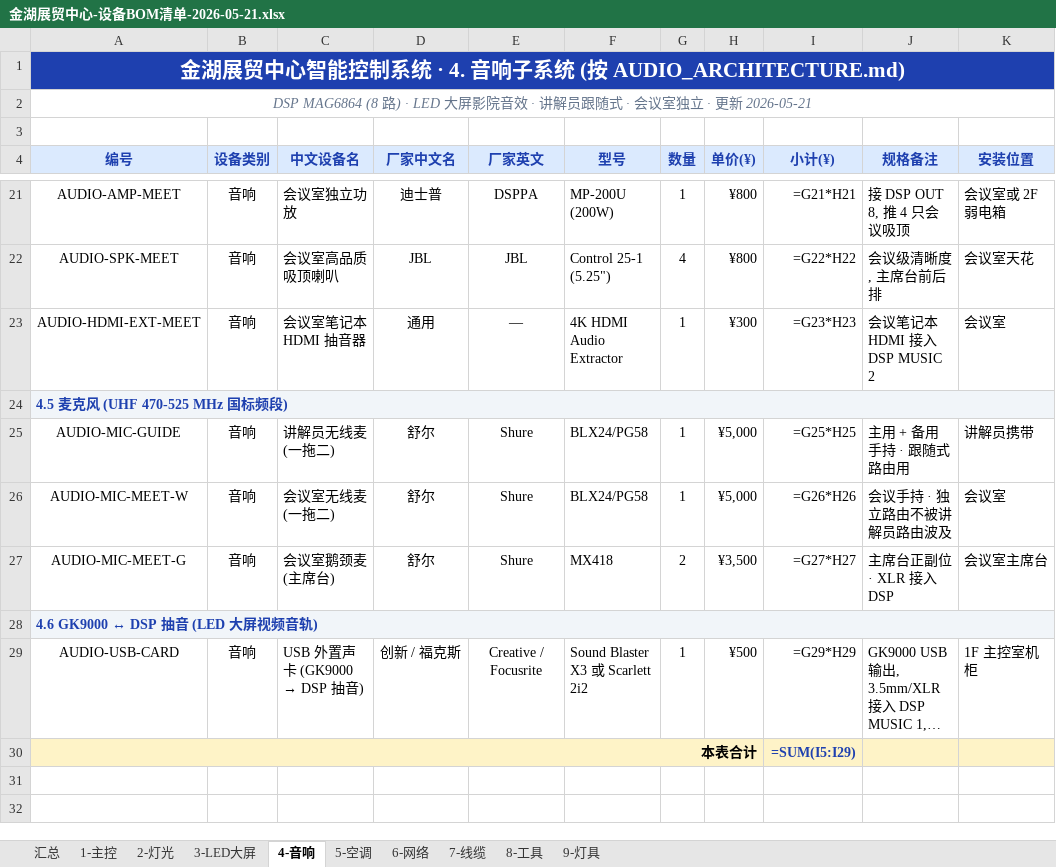
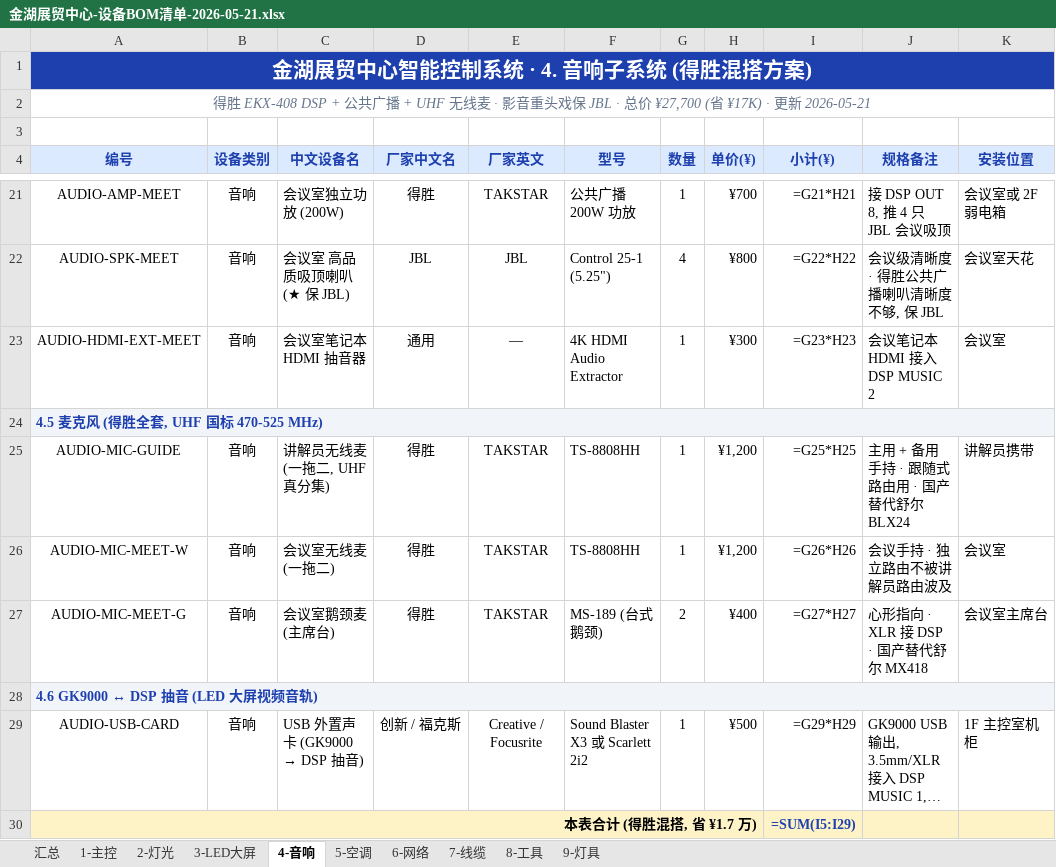
Before and after one commit to ivanzhao299/smart-control, an Excel workbook: docs/printable/金湖展贸中心-设备BOM清单-2026-05-21.xlsx, sheet 4-音响, drawn as a sheet; only a part is shown, gaps mark what is left out; long unchanged cells end in …; values as stored, in another font and other column widths than the file's, no borders; formulas without a stored value are shown as written; the diff covers the shown part only; the diff names each change by its address in the sheet, - before the commit and + after, or states it on an @@ line.

Commit message:
feat(audio): 得胜混搭方案 — 公共/麦/DSP 全得胜 + 影音保 JBL, 省 ¥1.7 万
- DSP: DSPPA MAG6864 ¥6,000 → 得胜 EKX-408 ¥3,500
- 无线麦/会议麦: 舒尔 BLX24/MX418 ¥17,000 → 得胜 TS-8808HH×2 + MS-189×2 ¥3,200
- 通用分区功放 + 公共吸顶喇叭: DSPPA → 得胜
- 保留 JBL: LED 大屏 Control 28-1 主音箱 + CSS-SUB12 低音炮 (影院级, 得胜无同档)
- 保留 JBL: 会议室 Control 25-1 吸顶 (高品质会议清晰度)
- 保留 DSPPA MP-8500U: 500W 立体声功放 (得胜无同档大功率立体声款)
- 总价: ¥270,150 → ¥253,250

```diff
--- a/docs/printable/金湖展贸中心-设备BOM清单-2026-05-21.xlsx (sheet 4-音响)
+++ b/docs/printable/金湖展贸中心-设备BOM清单-2026-05-21.xlsx (sheet 4-音响)
-A1 (编号): 金湖展贸中心智能控制系统 · 4. 音响子系统 (按 AUDIO_ARCHITECTURE.md)
+A1 (编号): 金湖展贸中心智能控制系统 · 4. 音响子系统 (得胜混搭方案)
-A2 (编号): DSP MAG6864 (8 路) · LED 大屏影院音效 · 讲解员跟随式 · 会议室独立 · 更新…
+A2 (编号): 得胜 EKX-408 DSP + 公共广播 + UHF 无线麦 · 影音重头戏保 JBL · 总价 ¥27,700 (省 ¥17K) · 更新…
-C21 (中文设备名): 会议室独立功放
+C21 (中文设备名): 会议室独立功放 (200W)
-D21 (厂家中文名): 迪士普
+D21 (厂家中文名): 得胜
-E21 (厂家英文): DSPPA
+E21 (厂家英文): TAKSTAR
-F21 (型号): MP-200U (200W)
+F21 (型号): 公共广播 200W 功放
-H21 (单价(¥)): ¥800
+H21 (单价(¥)): ¥700
-J21 (规格备注): 接 DSP OUT 8, 推 4 只会议吸顶
+J21 (规格备注): 接 DSP OUT 8, 推 4 只 JBL 会议吸顶
-C22 (中文设备名): 会议室高品质吸顶喇叭
+C22 (中文设备名): 会议室 高品质吸顶喇叭 (★ 保 JBL)
-J22 (规格备注): 会议级清晰度, 主席台前后排
+J22 (规格备注): 会议级清晰度 · 得胜公共广播喇叭清晰度不够, 保 JBL
-A24 (编号): 4.5 麦克风 (UHF 470-525 MHz 国标频段)
+A24 (编号): 4.5 麦克风 (得胜全套, UHF 国标 470-525 MHz)
-C25 (中文设备名): 讲解员无线麦 (一拖二)
+C25 (中文设备名): 讲解员无线麦 (一拖二, UHF 真分集)
-D25:D27 (厂家中文名): 舒尔
+D25:D27 (厂家中文名): 得胜
-E25:E27 (厂家英文): Shure
+E25:E27 (厂家英文): TAKSTAR
-F25:F26 (型号): BLX24/PG58
+F25:F26 (型号): TS-8808HH
-H25:H26 (单价(¥)): ¥5,000
+H25:H26 (单价(¥)): ¥1,200
-J25 (规格备注): 主用 + 备用手持 · 跟随式路由用
+J25 (规格备注): 主用 + 备用手持 · 跟随式路由用 · 国产替代舒尔 BLX24
-F27 (型号): MX418
+F27 (型号): MS-189 (台式鹅颈)
-H27 (单价(¥)): ¥3,500
+H27 (单价(¥)): ¥400
-J27 (规格备注): 主席台正副位 · XLR 接入 DSP
+J27 (规格备注): 心形指向 · XLR 接 DSP · 国产替代舒尔 MX418
-A30 (编号): 本表合计
+A30 (编号): 本表合计 (得胜混搭, 省 ¥1.7 万)
```
Also changed, not shown: 50 edited cells elsewhere in this sheet, sheet 汇总, 2 other files.
